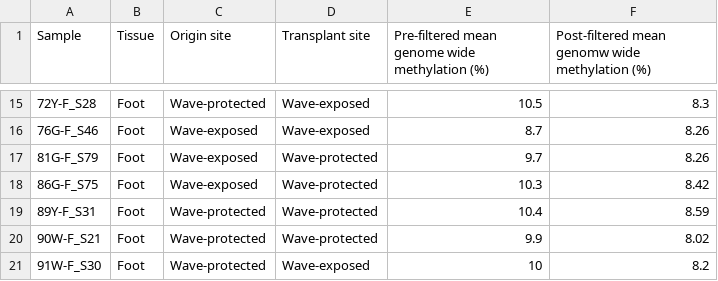
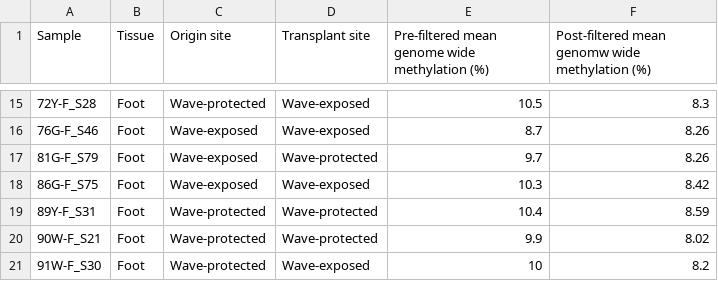
Before and after one commit to qitingcai/mytilus_methylation_2025, a CSV file: Data/percentage_allsample_genomewide.csv, drawn as a sheet; only a part is shown, gaps mark what is left out.

```diff
--- a/Data/percentage_allsample_genomewide.csv
+++ b/Data/percentage_allsample_genomewide.csv
@@ -17,3 +17,3 @@
 81G-F_S79,Foot,Wave-exposed,Wave-protected,9.7,8.26
-86G-F_S75,Foot,Wave-exposed,Wave-protected,10.3,8.42
+86G-F_S75,Foot,Wave-exposed,Wave-exposed,10.3,8.42
 89Y-F_S31,Foot,Wave-protected,Wave-protected,10.4,8.59
```
Also changed, not shown: Data/full_sample.csv, Data/sample_65_wlength.csv, 3 other files.
